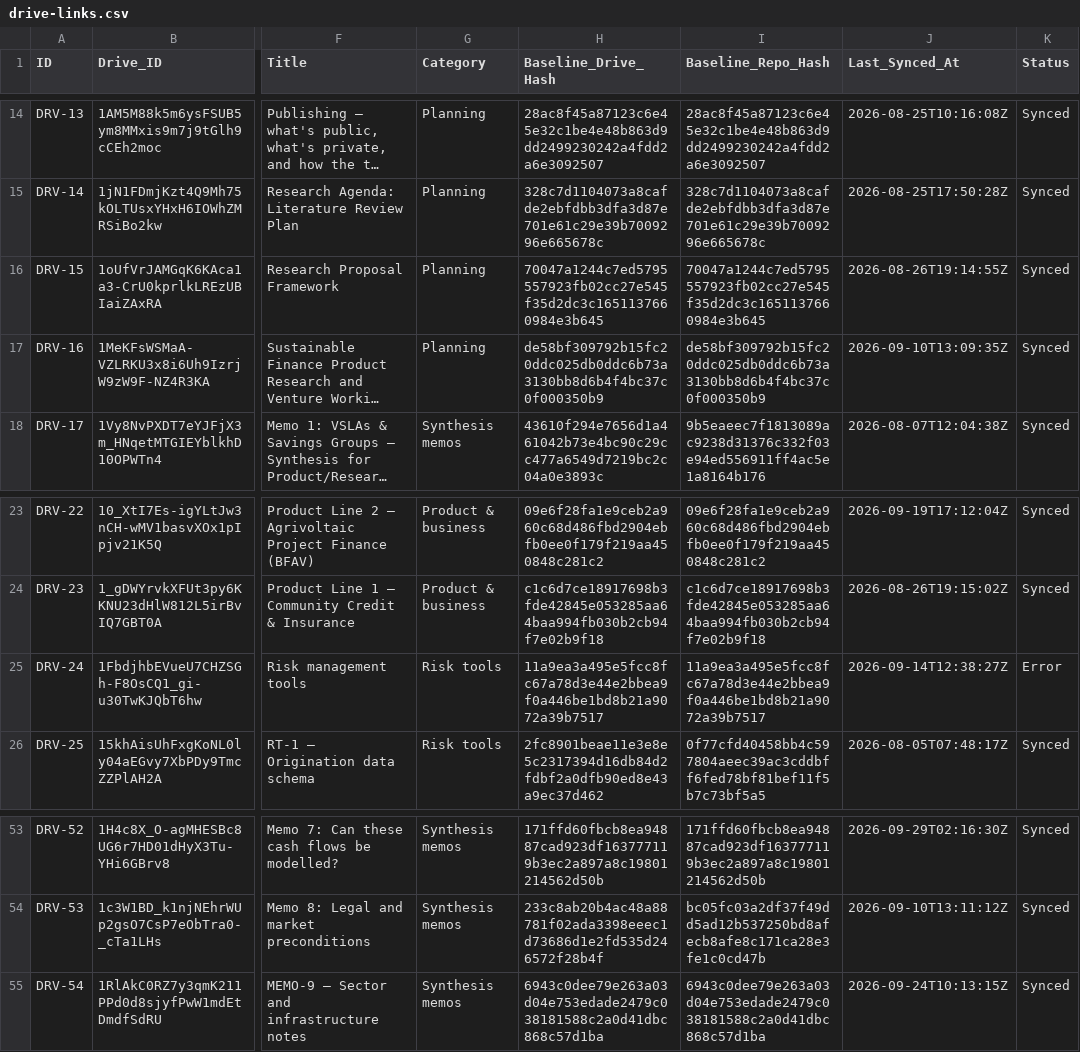
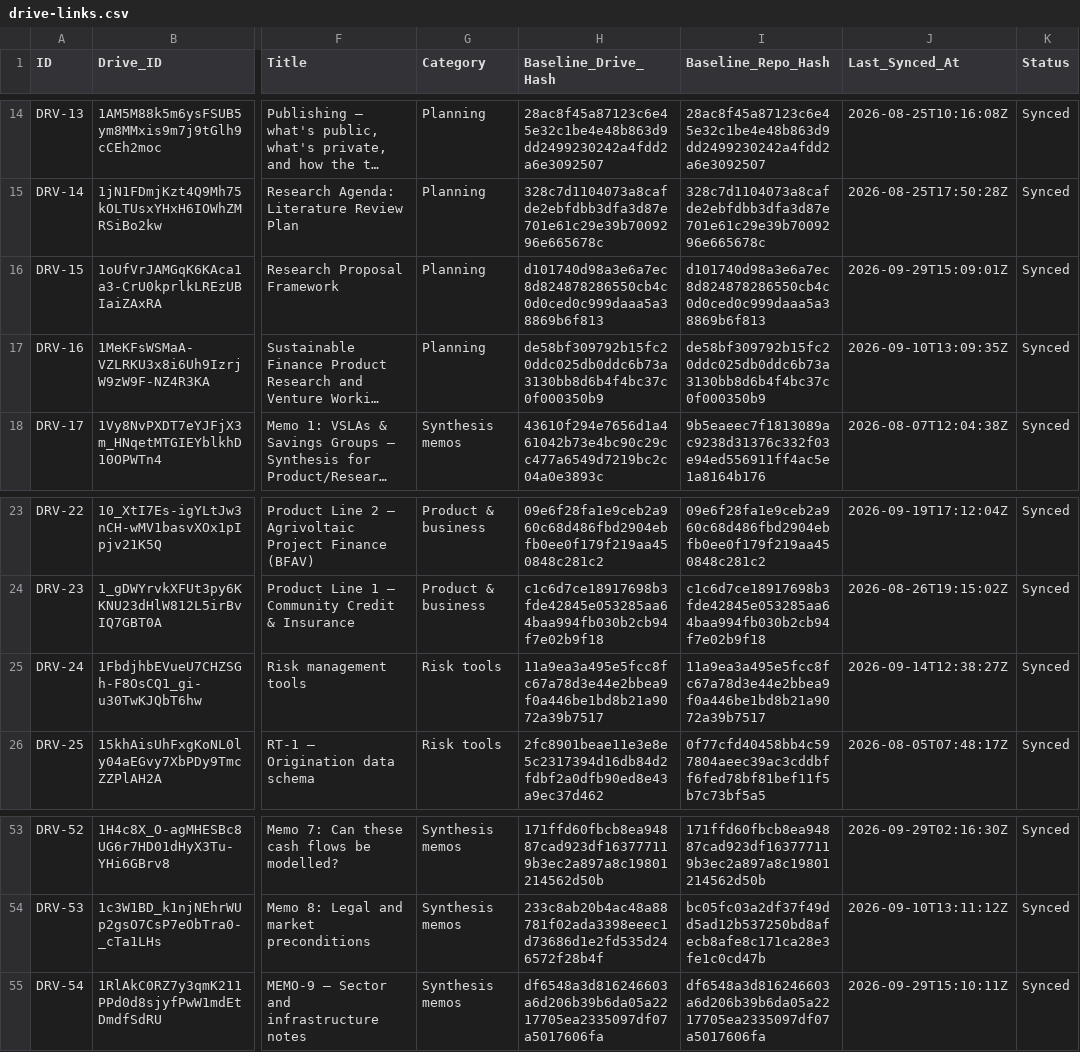
Before and after one commit to benbaichmankass/sustainable-finance-venture, a CSV file: data/drive-links.csv, drawn as a sheet; only a part is shown, gaps mark what is left out; long unchanged cells end in …; the diff names each change by its address in the sheet, - before the commit and + after, or states it on an @@ line.

```diff
--- a/data/drive-links.csv
+++ b/data/drive-links.csv
-H16 (Baseline_Drive_Hash): 70047a1244c7ed5795557923fb02cc27e545f35d2dc3c1651137660984e3b645
+H16 (Baseline_Drive_Hash): d101740d98a3e6a7ec8d824878286550cb4c0d0ced0c999daaa5a38869b6f813
-I16 (Baseline_Repo_Hash): 70047a1244c7ed5795557923fb02cc27e545f35d2dc3c1651137660984e3b645
+I16 (Baseline_Repo_Hash): d101740d98a3e6a7ec8d824878286550cb4c0d0ced0c999daaa5a38869b6f813
-J16 (Last_Synced_At): 2026-08-26T19:14:55Z
+J16 (Last_Synced_At): 2026-09-29T15:09:01Z
-K25 (Status): Error
+K25 (Status): Synced
-H55 (Baseline_Drive_Hash): 6943c0dee79e263a03d04e753edade2479c038181588c2a0d41dbc868c57d1ba
+H55 (Baseline_Drive_Hash): df6548a3d816246603a6d206b39b6da05a2217705ea2335097df07a5017606fa
-I55 (Baseline_Repo_Hash): 6943c0dee79e263a03d04e753edade2479c038181588c2a0d41dbc868c57d1ba
+I55 (Baseline_Repo_Hash): df6548a3d816246603a6d206b39b6da05a2217705ea2335097df07a5017606fa
-J55 (Last_Synced_At): 2026-09-24T10:13:15Z
+J55 (Last_Synced_At): 2026-09-29T15:10:11Z
```
Also changed, not shown: 3 other files.
